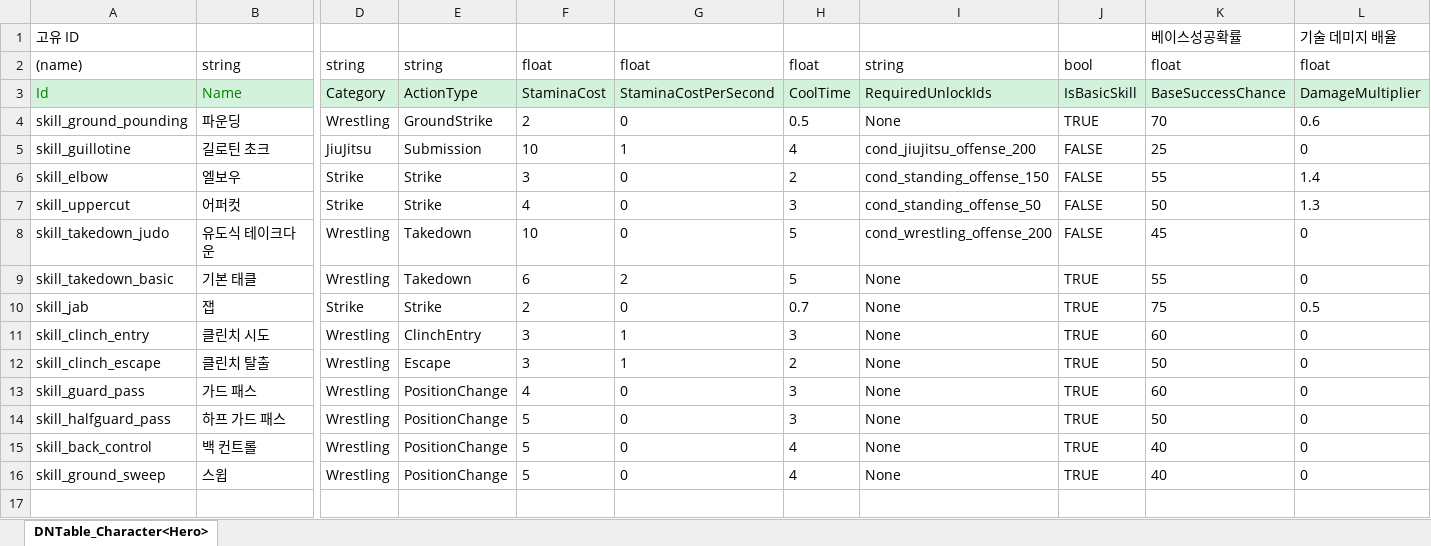
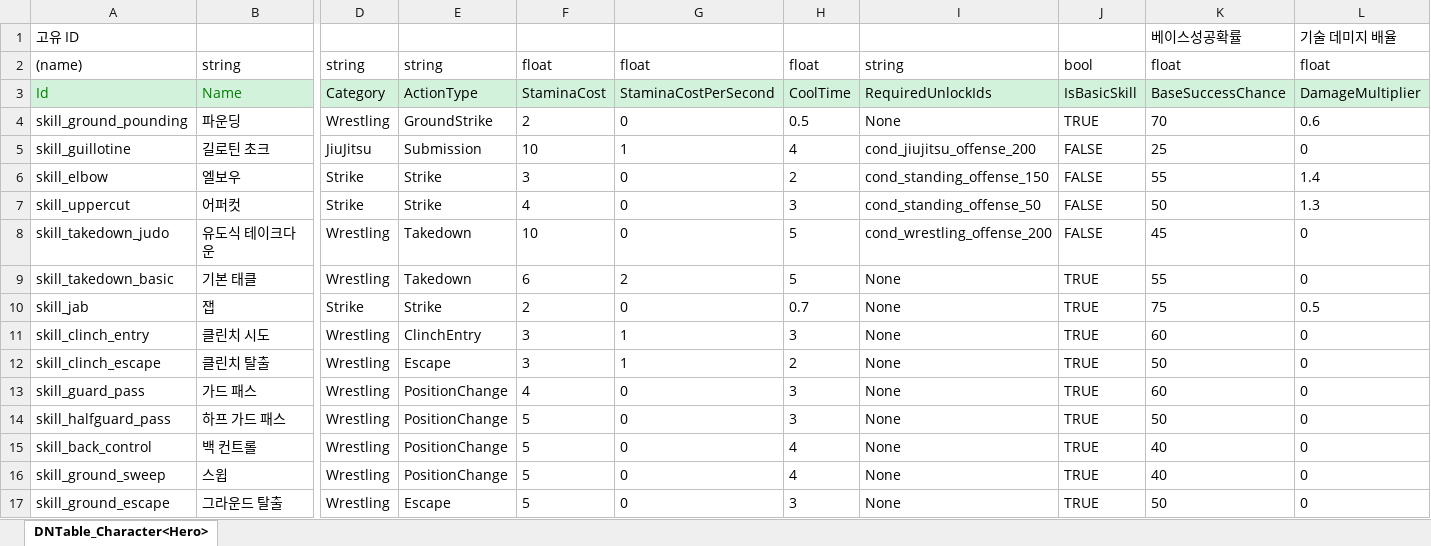
Before and after one commit to chocopiehunter/Boxing_or_Idle, an Excel workbook: JsonConverter/ExcelFiles/SkillData.xlsx, sheet DNTable_Character<Hero>, drawn as a sheet; only a part is shown, gaps mark what is left out; values as stored, in another font and other column widths than the file's, no borders; rows hold the shown columns only; the diff names each change by its address in the sheet, - before the commit and + after, or states it on an @@ line.

```diff
--- a/JsonConverter/ExcelFiles/SkillData.xlsx (sheet DNTable_Character<Hero>)
+++ b/JsonConverter/ExcelFiles/SkillData.xlsx (sheet DNTable_Character<Hero>)
+row 17: skill_ground_escape | 그라운드 탈출 | Wrestling | Escape | 5 | 0 | 3 | None | TRUE | 50 | 0
```
Also changed, not shown: JsonConverter/ExcelFiles/SkillUseConditionData.xlsx, 2 other files.
